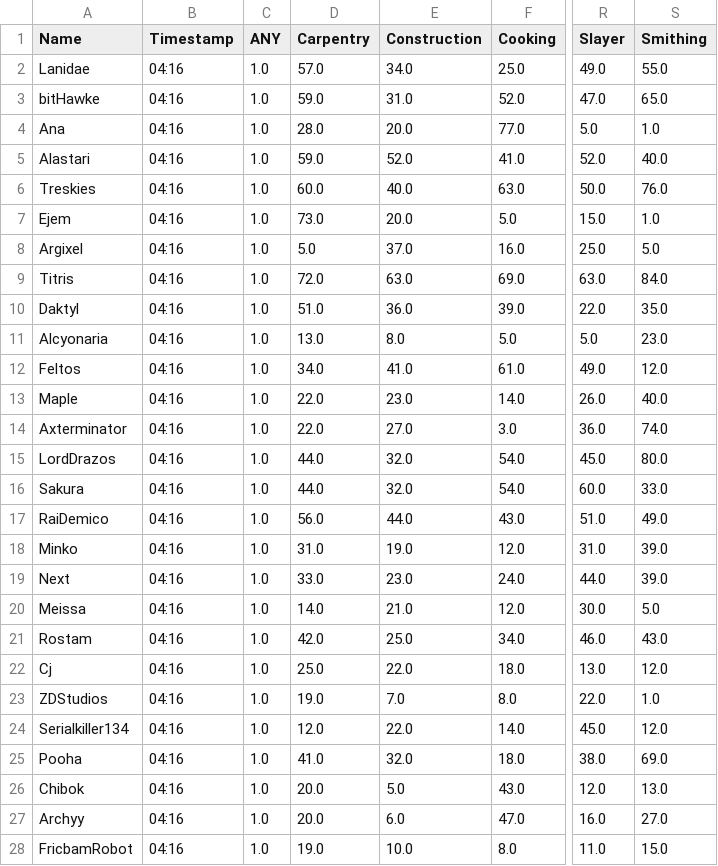
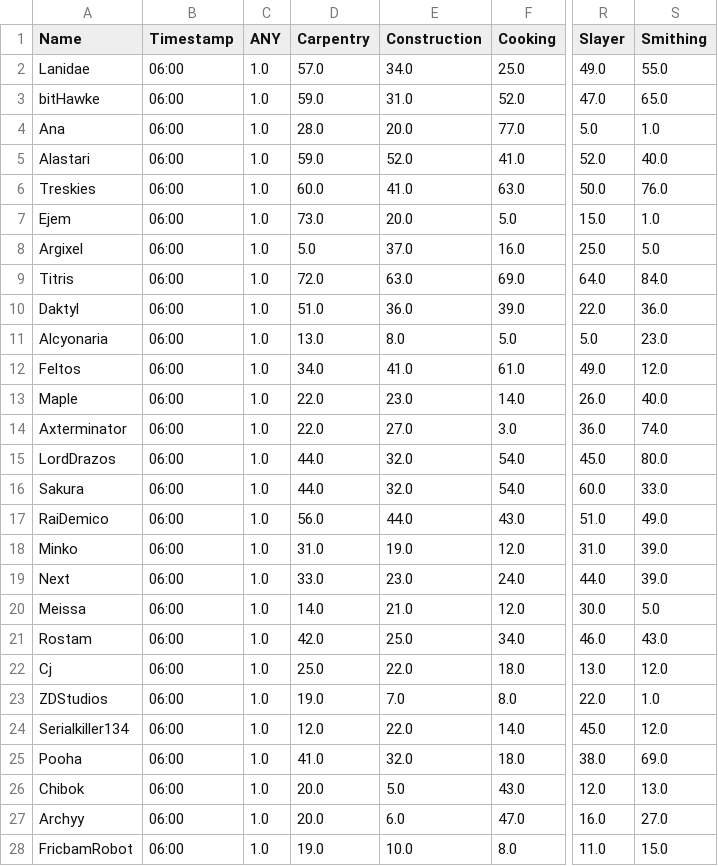
Before and after one commit to Ejem0724/Ejem0724.github.io, a CSV file: legion_live_stats.csv, drawn as a sheet; only a part is shown, gaps mark what is left out; the diff covers the shown part only; the diff names each change by its address in the sheet, - before the commit and + after, or states it on an @@ line.

```diff
--- a/legion_live_stats.csv
+++ b/legion_live_stats.csv
-B2:B28 (Timestamp): 04:16
+B2:B28 (Timestamp): 06:00
-E6 (Construction): 40.0
+E6 (Construction): 41.0
-R9 (Slayer): 63.0
+R9 (Slayer): 64.0
-S10 (Smithing): 35.0
+S10 (Smithing): 36.0
```
Also changed, not shown: 95 edited cells elsewhere in this file, 1 other file.
